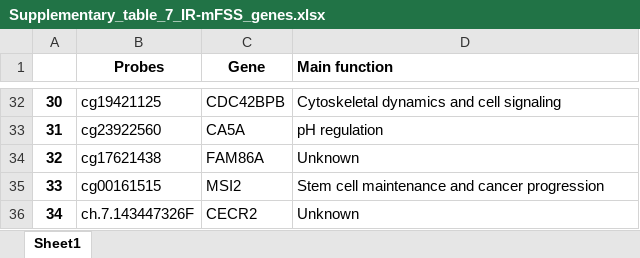
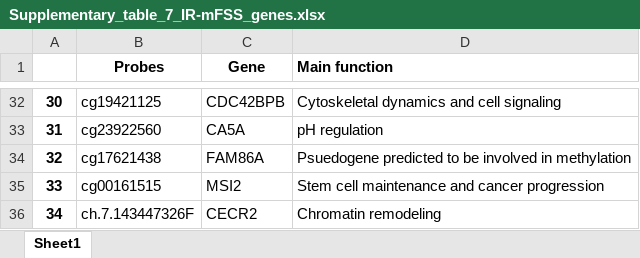
Before and after one commit to SkinnerCM/conboy-laboratory, an Excel workbook: dnam-clocks/mFSS-clock/data/processed/tables/Supplementary_table_7_IR-mFSS_genes.xlsx, sheet Sheet1, drawn as a sheet; only a part is shown, gaps mark what is left out; values as stored, in another font and other column widths than the file's, no borders; the diff names each change by its address in the sheet, - before the commit and + after, or states it on an @@ line.

Commit message:
update supplementary table 7

```diff
--- a/dnam-clocks/mFSS-clock/data/processed/tables/Supplementary_table_7_IR-mFSS_genes.xlsx (sheet Sheet1)
+++ b/dnam-clocks/mFSS-clock/data/processed/tables/Supplementary_table_7_IR-mFSS_genes.xlsx (sheet Sheet1)
-D34 (Main function): Unknown
+D34 (Main function): Psuedogene predicted to be involved in methylation
-D36 (Main function): Unknown
+D36 (Main function): Chromatin remodeling
```
